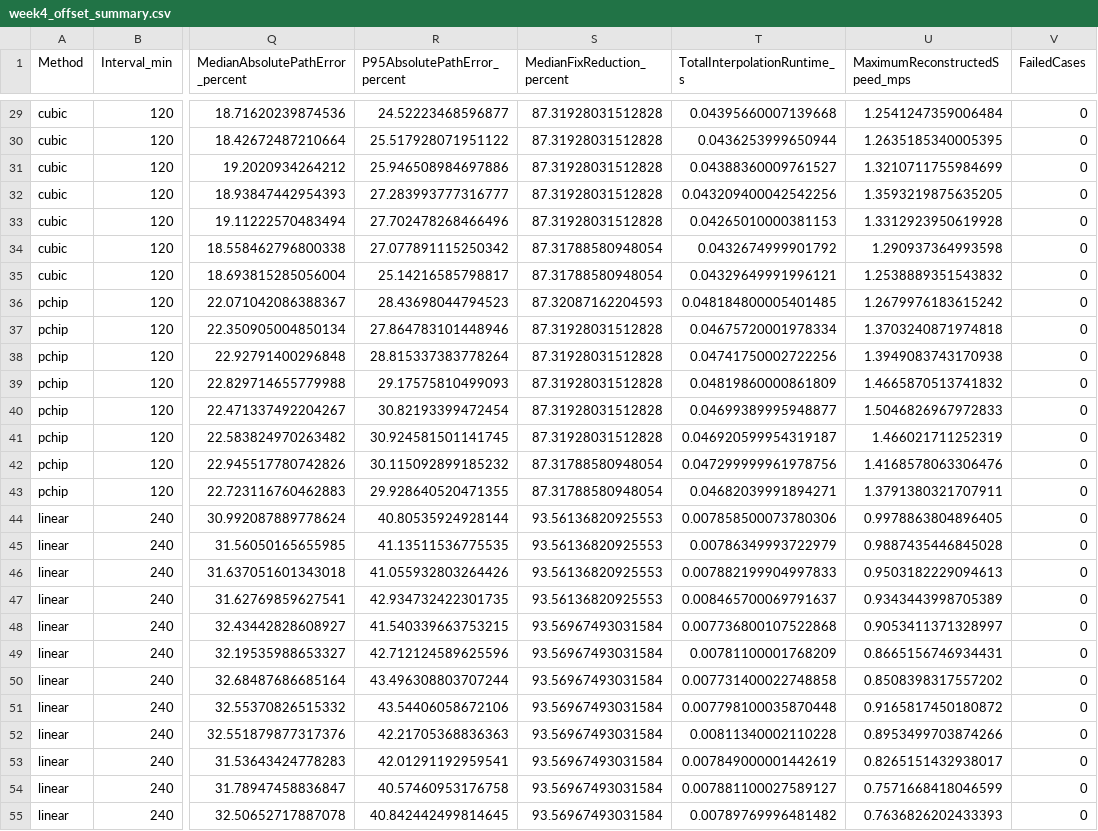
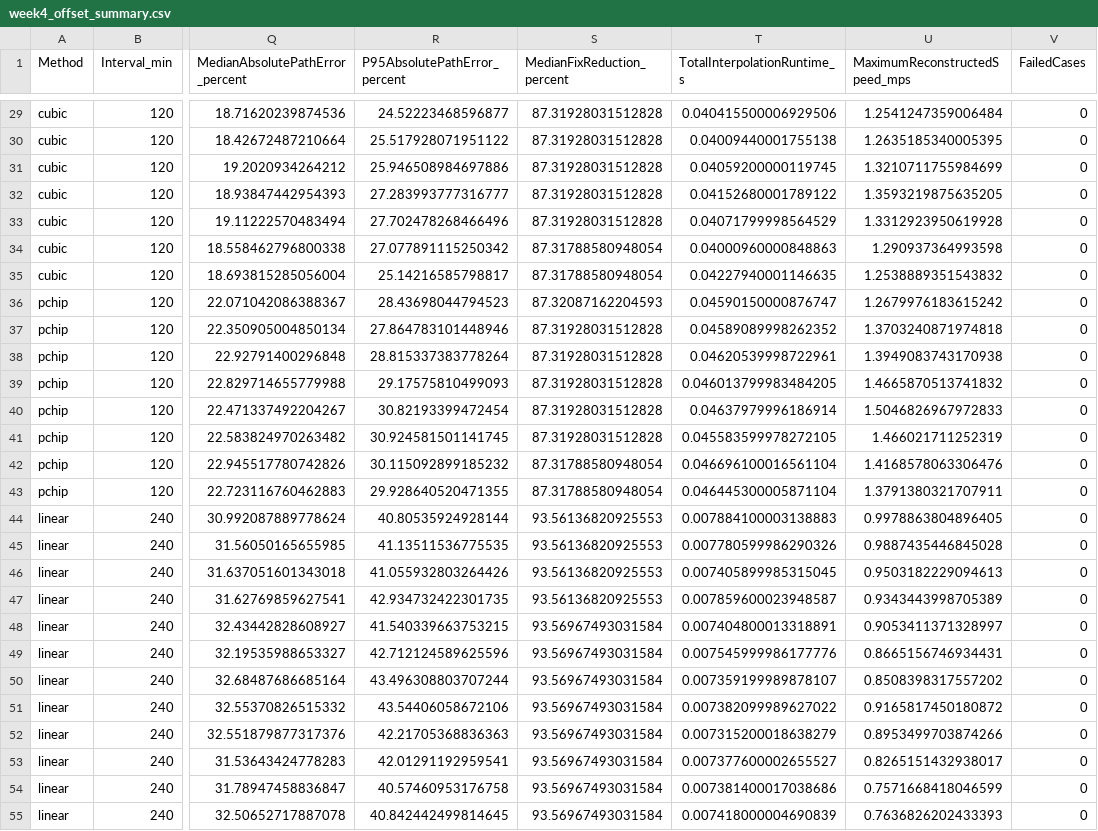
Before and after one commit to VinethSM/MMA3001-Elephant-GPS, a CSV file: reports/week4_offset_summary.csv, drawn as a sheet; only a part is shown, gaps mark what is left out; the diff covers the shown part only; the diff names each change by its address in the sheet, - before the commit and + after, or states it on an @@ line.

```diff
--- a/reports/week4_offset_summary.csv
+++ b/reports/week4_offset_summary.csv
-T29 (TotalInterpolationRuntime_s): 0.04395660007139668
+T29 (TotalInterpolationRuntime_s): 0.040415500006929506
-T30 (TotalInterpolationRuntime_s): 0.0436253999650944
+T30 (TotalInterpolationRuntime_s): 0.04009440001755138
-T31 (TotalInterpolationRuntime_s): 0.04388360009761527
+T31 (TotalInterpolationRuntime_s): 0.04059200000119745
-T32 (TotalInterpolationRuntime_s): 0.043209400042542256
+T32 (TotalInterpolationRuntime_s): 0.04152680001789122
-T33 (TotalInterpolationRuntime_s): 0.04265010000381153
+T33 (TotalInterpolationRuntime_s): 0.04071799998564529
-T34 (TotalInterpolationRuntime_s): 0.0432674999901792
+T34 (TotalInterpolationRuntime_s): 0.04000960000848863
-T35 (TotalInterpolationRuntime_s): 0.04329649991996121
+T35 (TotalInterpolationRuntime_s): 0.04227940001146635
-T36 (TotalInterpolationRuntime_s): 0.048184800005401485
+T36 (TotalInterpolationRuntime_s): 0.04590150000876747
-T37 (TotalInterpolationRuntime_s): 0.04675720001978334
+T37 (TotalInterpolationRuntime_s): 0.04589089998262352
-T38 (TotalInterpolationRuntime_s): 0.04741750002722256
+T38 (TotalInterpolationRuntime_s): 0.04620539998722961
-T39 (TotalInterpolationRuntime_s): 0.04819860000861809
+T39 (TotalInterpolationRuntime_s): 0.046013799983484205
-T40 (TotalInterpolationRuntime_s): 0.04699389995948877
+T40 (TotalInterpolationRuntime_s): 0.04637979996186914
-T41 (TotalInterpolationRuntime_s): 0.046920599954319187
+T41 (TotalInterpolationRuntime_s): 0.045583599978272105
-T42 (TotalInterpolationRuntime_s): 0.047299999961978756
+T42 (TotalInterpolationRuntime_s): 0.046696100016561104
-T43 (TotalInterpolationRuntime_s): 0.04682039991894271
+T43 (TotalInterpolationRuntime_s): 0.046445300005871104
-T44 (TotalInterpolationRuntime_s): 0.007858500073780306
+T44 (TotalInterpolationRuntime_s): 0.007884100003138883
-T45 (TotalInterpolationRuntime_s): 0.00786349993722979
+T45 (TotalInterpolationRuntime_s): 0.007780599986290326
-T46 (TotalInterpolationRuntime_s): 0.007882199904997833
+T46 (TotalInterpolationRuntime_s): 0.007405899985315045
-T47 (TotalInterpolationRuntime_s): 0.008465700069791637
+T47 (TotalInterpolationRuntime_s): 0.007859600023948587
-T48 (TotalInterpolationRuntime_s): 0.007736800107522868
+T48 (TotalInterpolationRuntime_s): 0.007404800013318891
-T49 (TotalInterpolationRuntime_s): 0.00781100001768209
+T49 (TotalInterpolationRuntime_s): 0.007545999986177776
-T50 (TotalInterpolationRuntime_s): 0.007731400022748858
+T50 (TotalInterpolationRuntime_s): 0.007359199989878107
-T51 (TotalInterpolationRuntime_s): 0.007798100035870448
+T51 (TotalInterpolationRuntime_s): 0.007382099989627022
-T52 (TotalInterpolationRuntime_s): 0.00811340002110228
+T52 (TotalInterpolationRuntime_s): 0.007315200018638279
-T53 (TotalInterpolationRuntime_s): 0.007849000001442619
+T53 (TotalInterpolationRuntime_s): 0.007377600002655527
-T54 (TotalInterpolationRuntime_s): 0.007881100027589127
+T54 (TotalInterpolationRuntime_s): 0.007381400017038686
-T55 (TotalInterpolationRuntime_s): 0.00789769996481482
+T55 (TotalInterpolationRuntime_s): 0.007418000004690839
```
Also changed, not shown: 63 edited cells elsewhere in this file, reports/week4_decision_table.csv, reports/week4_per_animal_summary.csv, 57 other files.
